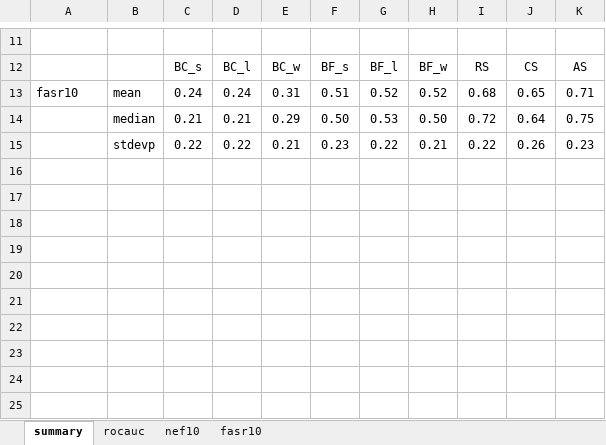
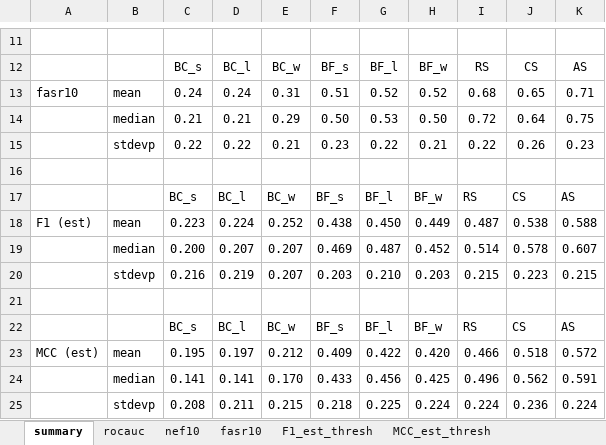
Before and after one commit to SpencerEricksen/informers, an Excel workbook: output_pkis1loto/metrics/pkis1loto_eval_all_metrics.xlsx, sheet summary, drawn as a sheet; only a part is shown, gaps mark what is left out; values as stored, in another font and other column widths than the file's, no borders; the diff names each change by its address in the sheet, - before the commit and + after, or states it on an @@ line.

Commit message:
re-run F1 and MCC evaluations with estimated threshold, give values of 0.000 for failed baselines, recalc metrics

```diff
--- a/output_pkis1loto/metrics/pkis1loto_eval_all_metrics.xlsx (sheet summary)
+++ b/output_pkis1loto/metrics/pkis1loto_eval_all_metrics.xlsx (sheet summary)
+sheet tab: F1_est_thresh
+sheet tab: MCC_est_thresh
+row 16: (empty)
+row 17:  |  | BC_s | BC_l | BC_w | BF_s | BF_l | BF_w | RS | CS | AS
+row 18: F1 (est) | mean | 0.223 | 0.224 | 0.252 | 0.438 | 0.450 | 0.449 | 0.487 | 0.538 | 0.588
+row 19:  | median | 0.200 | 0.207 | 0.207 | 0.469 | 0.487 | 0.452 | 0.514 | 0.578 | 0.607
+row 20:  | stdevp | 0.216 | 0.219 | 0.207 | 0.203 | 0.210 | 0.203 | 0.215 | 0.223 | 0.215
+row 21: (empty)
+row 22:  |  | BC_s | BC_l | BC_w | BF_s | BF_l | BF_w | RS | CS | AS
+row 23: MCC (est) | mean | 0.195 | 0.197 | 0.212 | 0.409 | 0.422 | 0.420 | 0.466 | 0.518 | 0.572
+row 24:  | median | 0.141 | 0.141 | 0.170 | 0.433 | 0.456 | 0.425 | 0.496 | 0.562 | 0.591
+row 25:  | stdevp | 0.208 | 0.211 | 0.215 | 0.218 | 0.225 | 0.224 | 0.224 | 0.236 | 0.224
```
Also changed, not shown: output_pkis1loto/metrics/pvalues_wilcoxon_rankSignTest.xlsx, 6 other files.
